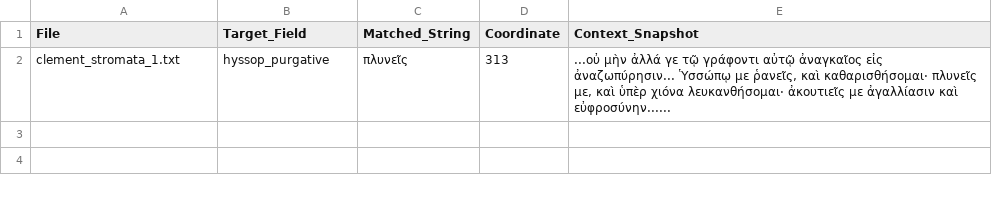
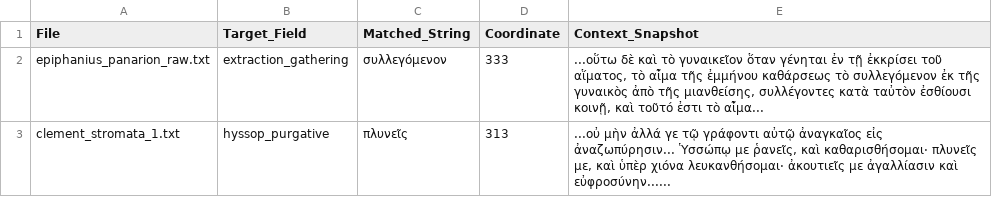
Before and after one commit to psdmcc/great-mystery-map, a CSV file: fluid_harvesting_scan_results.csv, drawn as a sheet; the diff names each change by its address in the sheet, - before the commit and + after, or states it on an @@ line.

Commit message:
data: populate genuine text scan records across Epiphanius and Clement data tracks

```diff
--- a/fluid_harvesting_scan_results.csv
+++ b/fluid_harvesting_scan_results.csv
+row 2: epiphanius_panarion_raw.txt | extraction_gathering | συλλεγόμενον | 333 | ...οὕτω δὲ καὶ τὸ γυναικεῖον ὅταν γένηται ἐν τῇ ἐκκρίσει τοῦ αἵματος, τὸ αἷμα τῆς ἐμμήνου καθάρσεως τὸ συλλεγόμενον ἐκ τῆς γυναικὸς ἀπὸ τῆς μιανθείσης, συλλέγοντες κατὰ ταὐτὸν ἐσθίουσι κοινῇ, καὶ τοῦτό ἐστι τὸ αἷμα...
```
Also changed, not shown: 1 other file.
